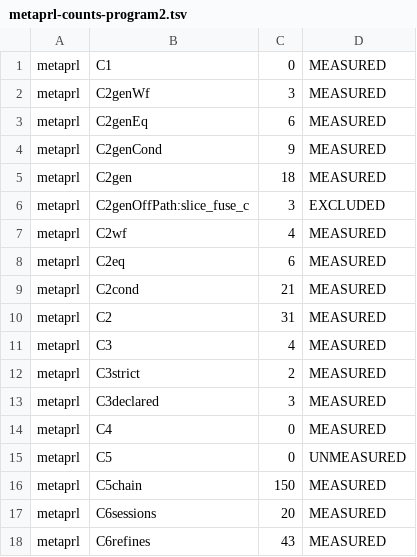
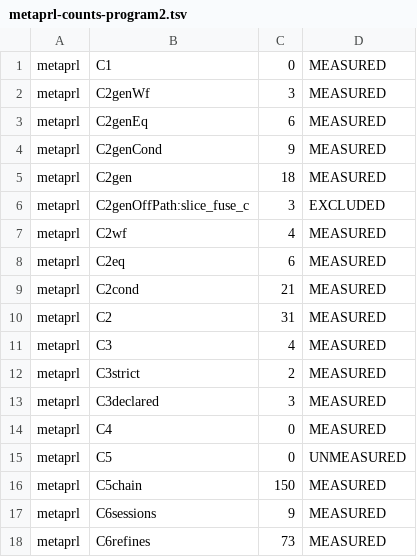
Before and after one commit to jyh/vir, a TSV file: harness/metaprl-counts-program2.tsv, drawn as a sheet.

```diff
--- a/harness/metaprl-counts-program2.tsv
+++ b/harness/metaprl-counts-program2.tsv
@@ -16,3 +16,3 @@ metaprl	C5	0	UNMEASURED
 metaprl	C5chain	150	MEASURED
-metaprl	C6sessions	20	MEASURED
-metaprl	C6refines	43	MEASURED
+metaprl	C6sessions	9	MEASURED
+metaprl	C6refines	73	MEASURED
```
Also changed, not shown: 5 other files.
